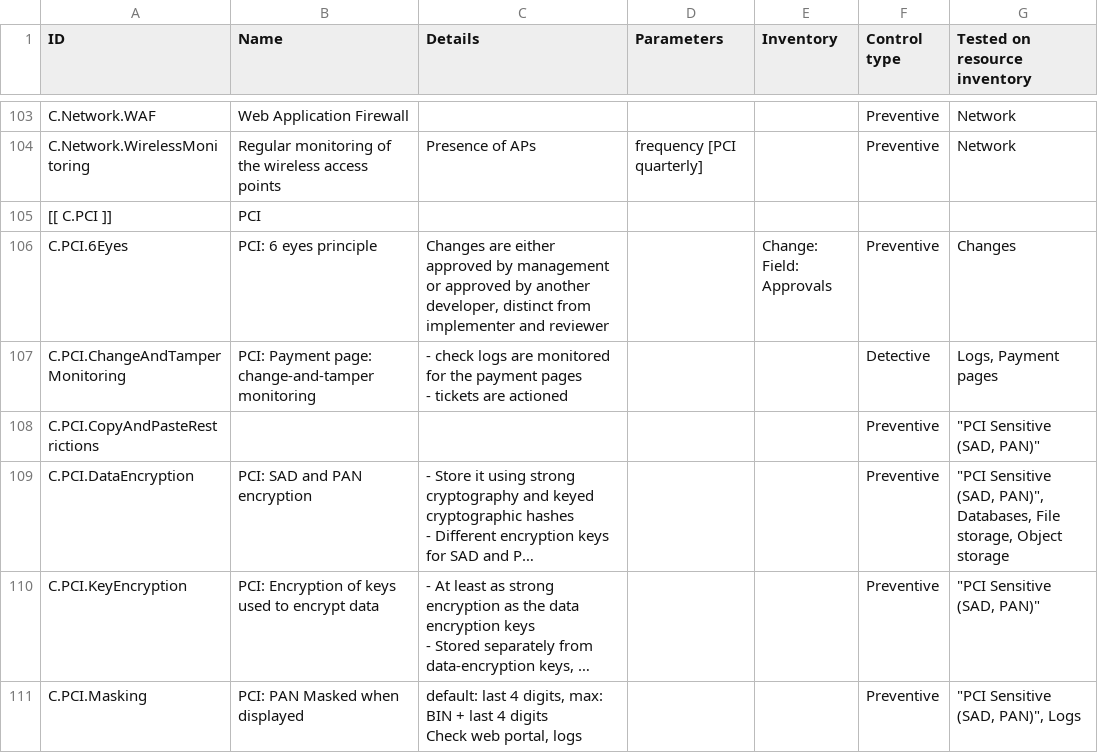
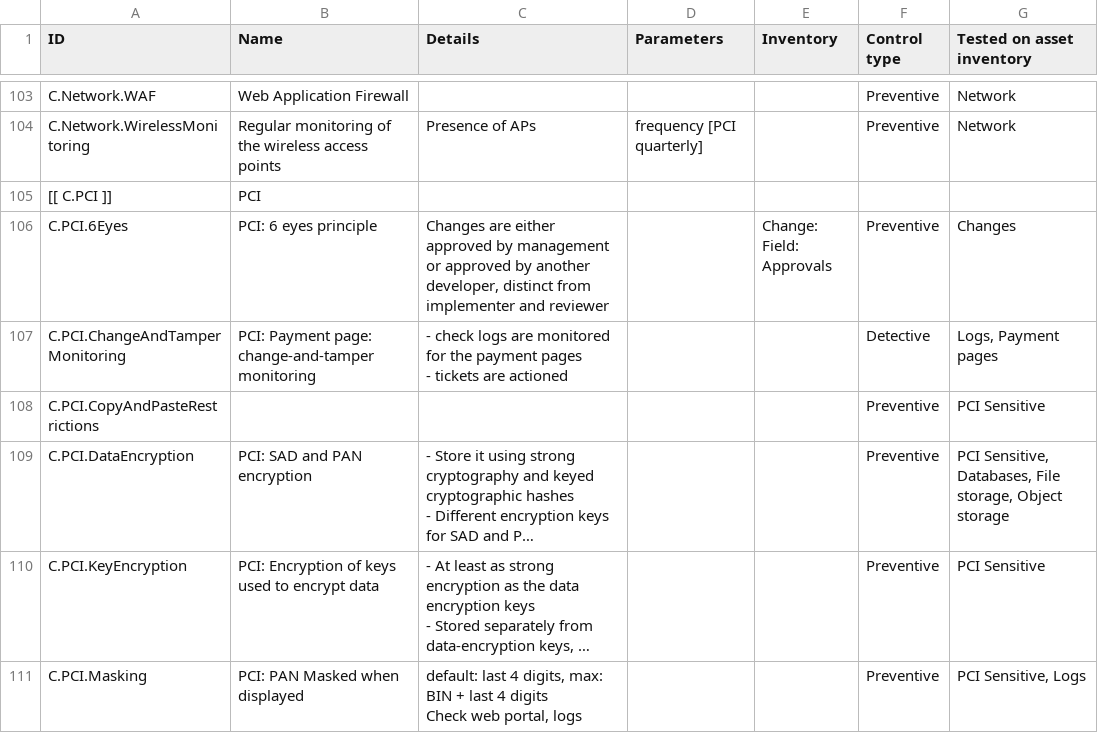
Before and after one commit to trigosec/secure-product-model, a CSV file: docs/Control Framework - Controls.csv, drawn as a sheet; only a part is shown, gaps mark what is left out; long unchanged cells end in …; the diff covers the shown part only; the diff names each change by its address in the sheet, - before the commit and + after, or states it on an @@ line.

```diff
--- a/docs/Control Framework - Controls.csv
+++ b/docs/Control Framework - Controls.csv
-G1: Tested on resource inventory
+G1: Tested on asset inventory
-G108 (Tested on asset inventory): "PCI Sensitive (SAD, PAN)"
+G108 (Tested on asset inventory): PCI Sensitive
-G109 (Tested on asset inventory): "PCI Sensitive (SAD, PAN)", Databases, File…
+G109 (Tested on asset inventory): PCI Sensitive, Databases, File…
-G110 (Tested on asset inventory): "PCI Sensitive (SAD, PAN)"
+G110 (Tested on asset inventory): PCI Sensitive
-G111 (Tested on asset inventory): "PCI Sensitive (SAD, PAN)", Logs
+G111 (Tested on asset inventory): PCI Sensitive, Logs
```
Also changed, not shown: 5 edited cells elsewhere in this file, docs/Control Framework - Assets.csv, 2 other files.
